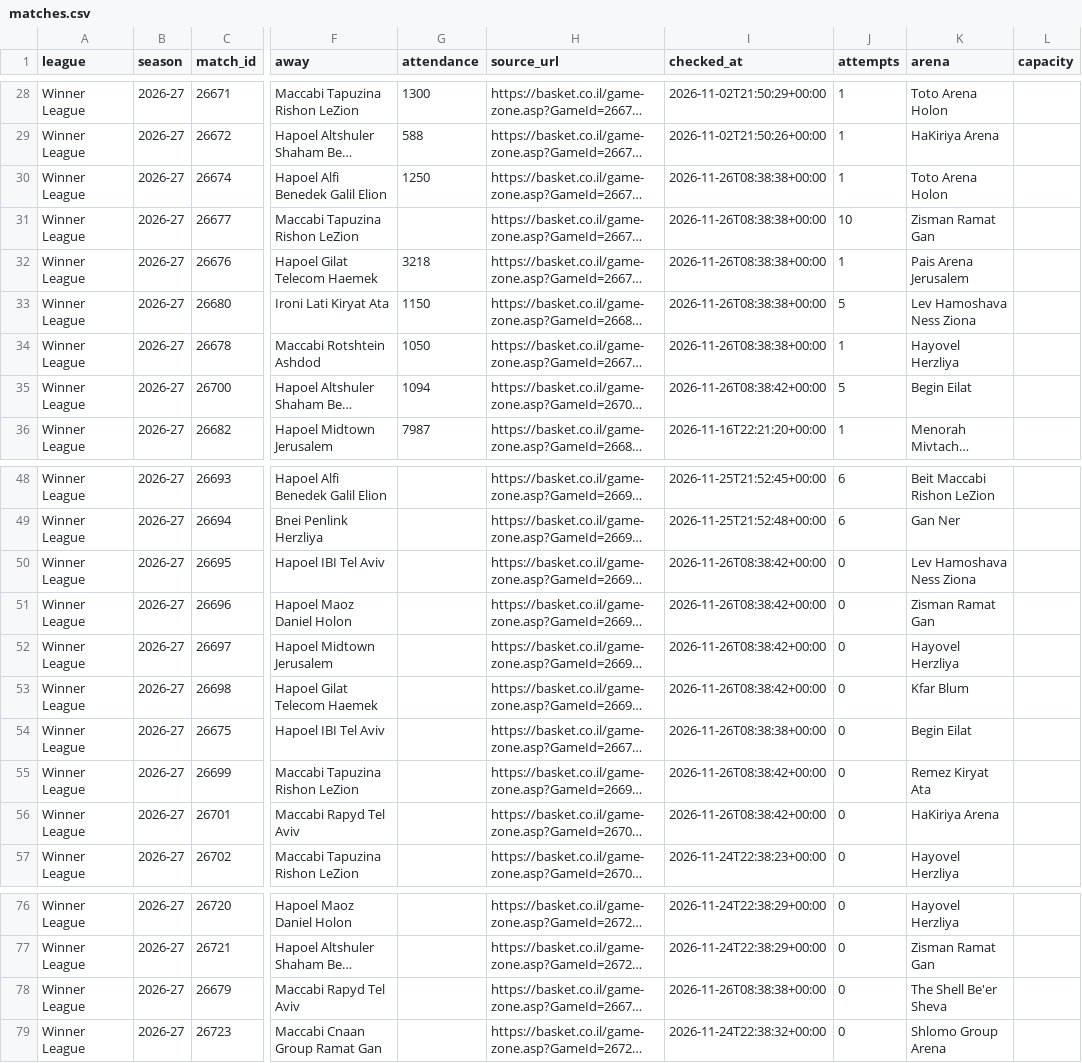
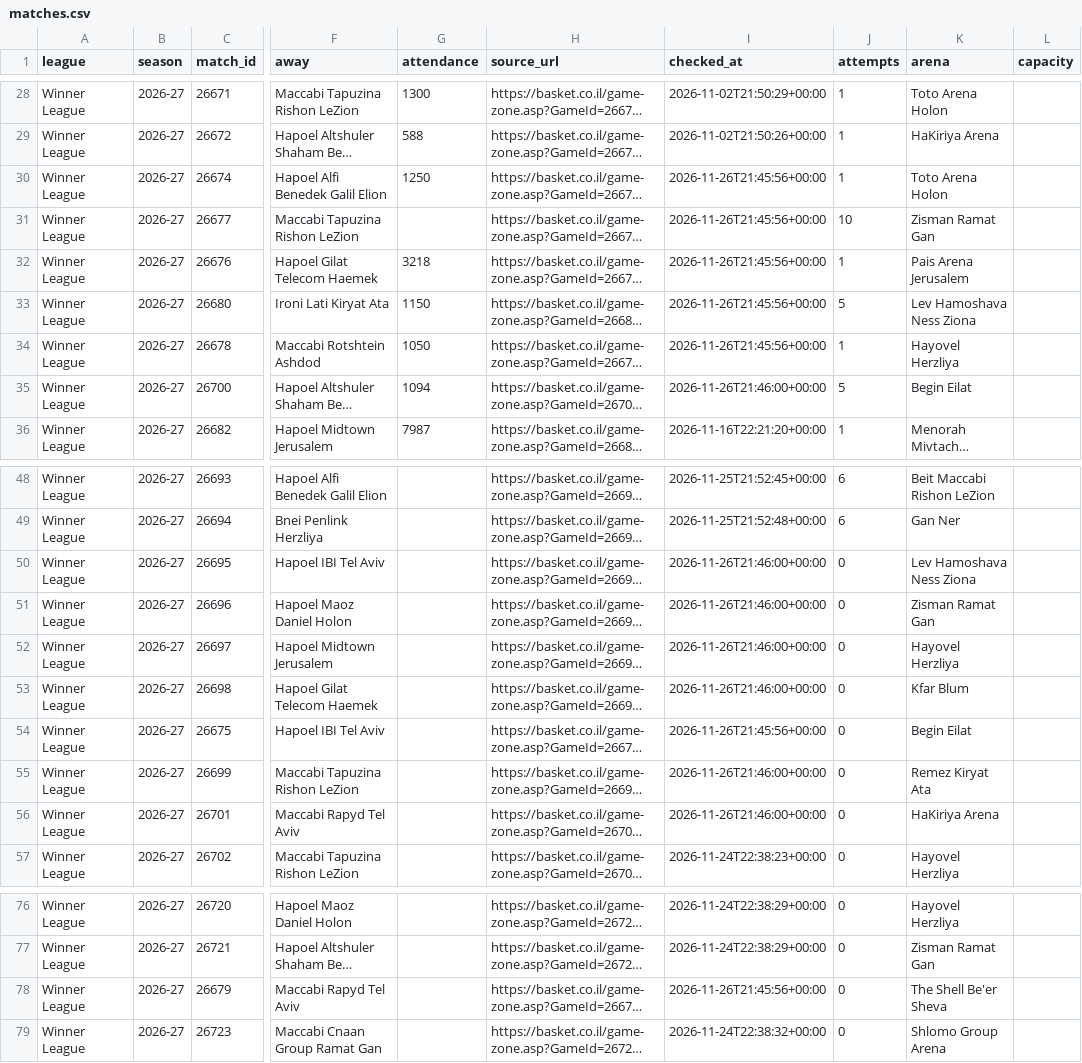
Before and after one commit to andriuspanama/ACBattendance, a CSV file: data/isr/matches.csv, drawn as a sheet; only a part is shown, gaps mark what is left out; long unchanged cells end in …; the diff names each change by its address in the sheet, - before the commit and + after, or states it on an @@ line.

```diff
--- a/data/isr/matches.csv
+++ b/data/isr/matches.csv
-I30:I34 (checked_at): 2026-11-26T08:38:38+00:00
+I30:I34 (checked_at): 2026-11-26T21:45:56+00:00
-I35 (checked_at): 2026-11-26T08:38:42+00:00
+I35 (checked_at): 2026-11-26T21:46:00+00:00
-I50:I53 (checked_at): 2026-11-26T08:38:42+00:00
+I50:I53 (checked_at): 2026-11-26T21:46:00+00:00
-I54 (checked_at): 2026-11-26T08:38:38+00:00
+I54 (checked_at): 2026-11-26T21:45:56+00:00
-I55:I56 (checked_at): 2026-11-26T08:38:42+00:00
+I55:I56 (checked_at): 2026-11-26T21:46:00+00:00
-I78 (checked_at): 2026-11-26T08:38:38+00:00
+I78 (checked_at): 2026-11-26T21:45:56+00:00
```
Also changed, not shown: 3 other files.
